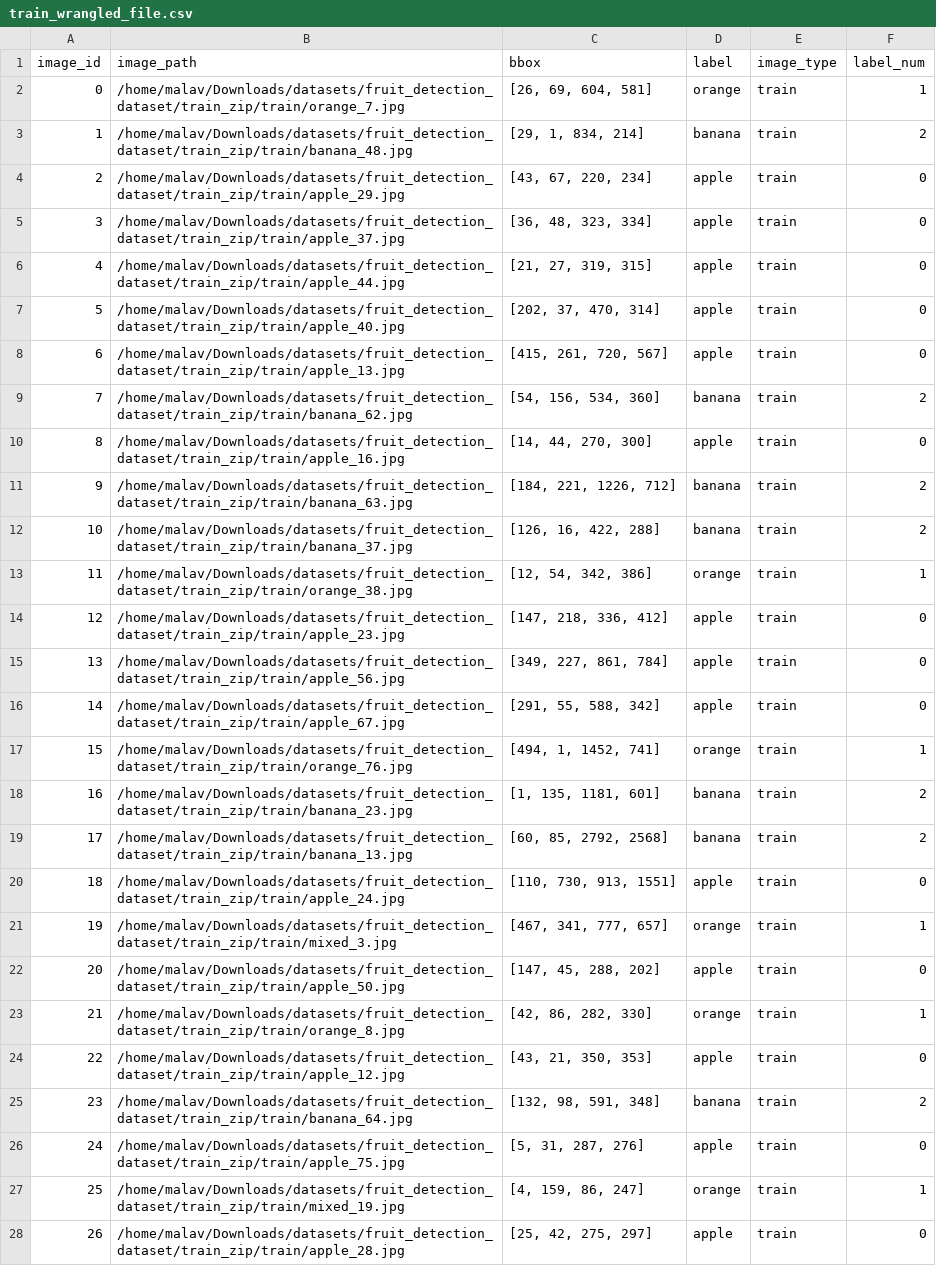
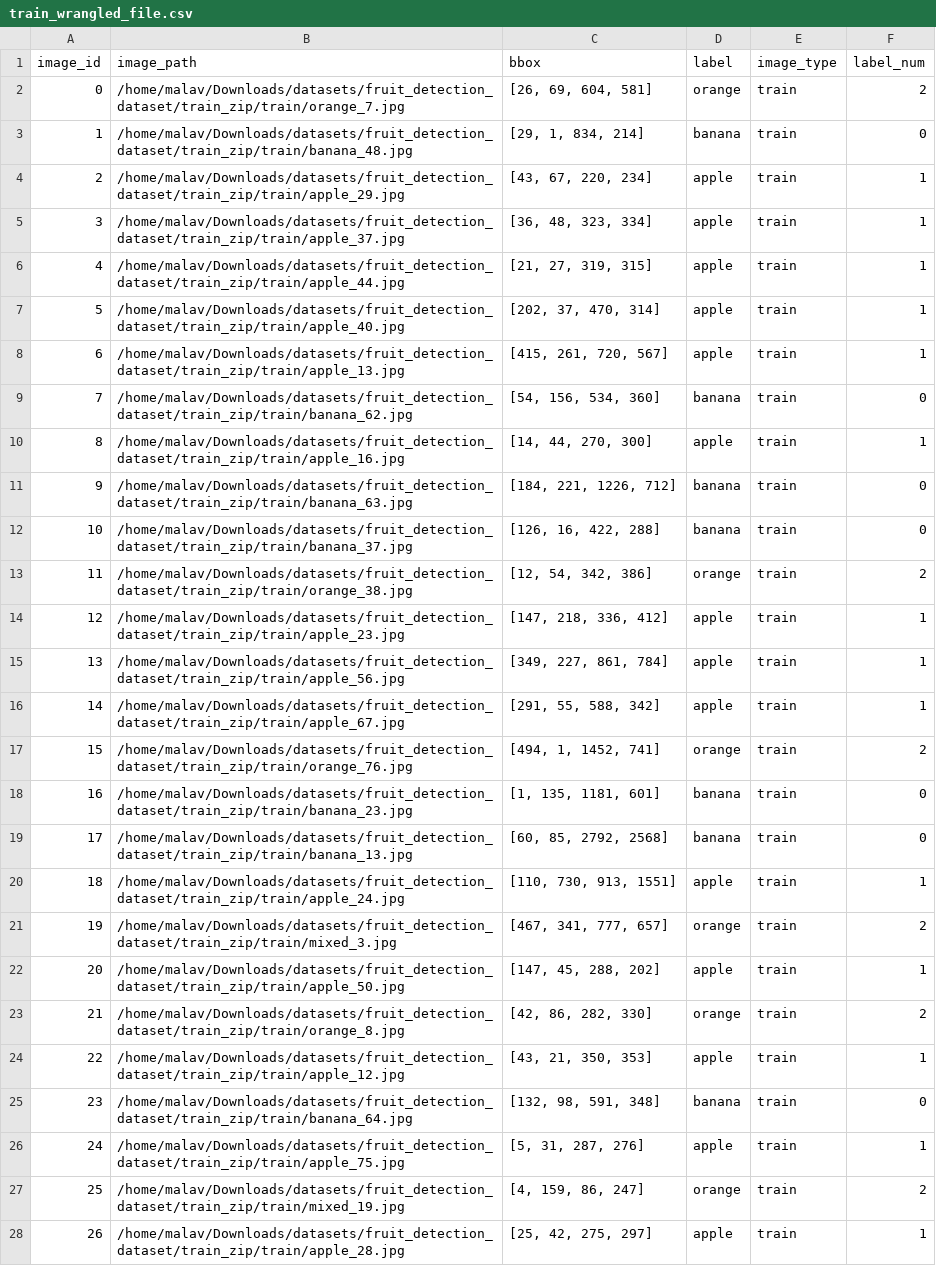
Before and after one commit to bigmb/mb_pytorch, a CSV file: data/fruit_dataset/train_wrangled_file.csv, drawn as a sheet; only a part is shown; the diff covers the shown part only; the diff names each change by its address in the sheet, - before the commit and + after, or states it on an @@ line.

```diff
--- a/data/fruit_dataset/train_wrangled_file.csv
+++ b/data/fruit_dataset/train_wrangled_file.csv
-F2 (label_num): 1
+F2 (label_num): 2
-F3 (label_num): 2
+F3 (label_num): 0
-F4:F8 (label_num): 0
+F4:F8 (label_num): 1
-F9 (label_num): 2
+F9 (label_num): 0
-F10 (label_num): 0
+F10 (label_num): 1
-F11:F12 (label_num): 2
+F11:F12 (label_num): 0
-F13 (label_num): 1
+F13 (label_num): 2
-F14:F16 (label_num): 0
+F14:F16 (label_num): 1
-F17 (label_num): 1
+F17 (label_num): 2
-F18:F19 (label_num): 2
+F18:F19 (label_num): 0
-F20 (label_num): 0
+F20 (label_num): 1
-F21 (label_num): 1
+F21 (label_num): 2
-F22 (label_num): 0
+F22 (label_num): 1
-F23 (label_num): 1
+F23 (label_num): 2
-F24 (label_num): 0
+F24 (label_num): 1
-F25 (label_num): 2
+F25 (label_num): 0
-F26 (label_num): 0
+F26 (label_num): 1
-F27 (label_num): 1
+F27 (label_num): 2
-F28 (label_num): 0
+F28 (label_num): 1
```
Also changed, not shown: 23 edited cells elsewhere in this file, 4 other files.
